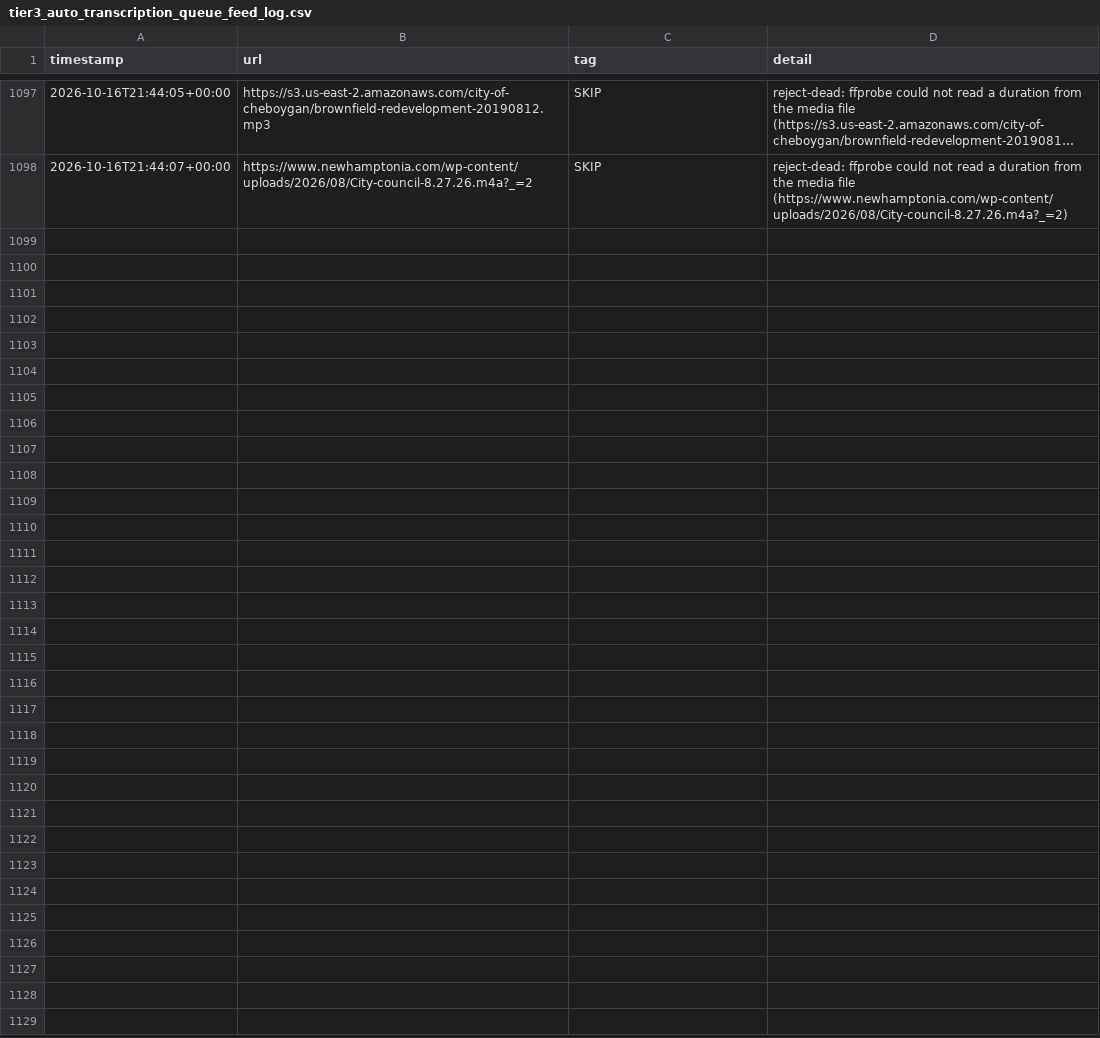
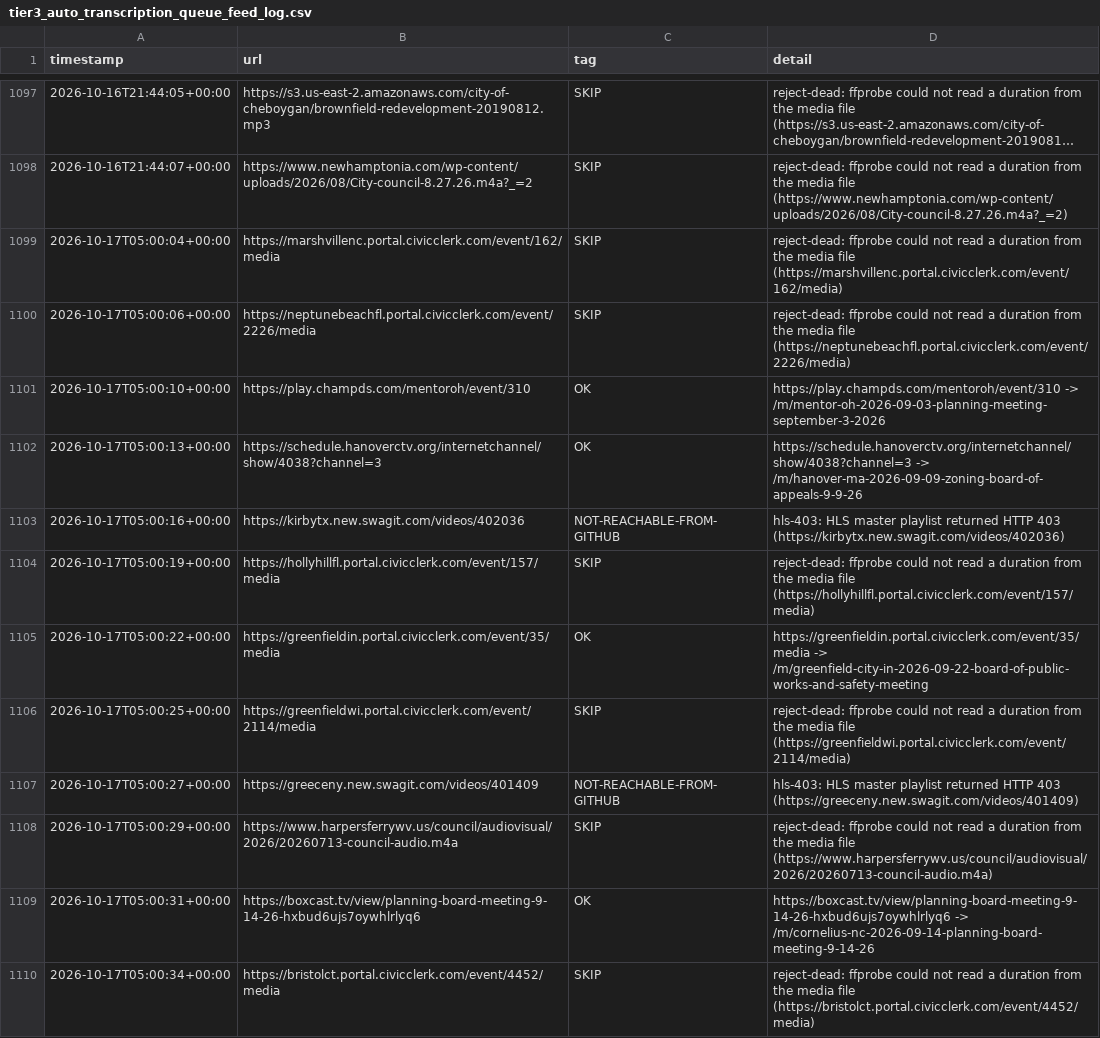
Before and after one commit to mroconnell/rtr-deeplink, a CSV file: scripts/tier3_auto_transcription_queue_feed_log.csv, drawn as a sheet; only a part is shown, gaps mark what is left out; long unchanged cells end in …; the diff names each change by its address in the sheet, - before the commit and + after, or states it on an @@ line.

Commit message:
Advance tier 3 auto-transcription queue and probe sidecar (#2094)
Co-authored-by: github-actions[bot] <github-actions[bot]@users.noreply.github.com>

```diff
--- a/scripts/tier3_auto_transcription_queue_feed_log.csv
+++ b/scripts/tier3_auto_transcription_queue_feed_log.csv
+row 1099: 2026-10-17T05:00:04+00:00 | https://marshvillenc.portal.civicclerk.com/event/162/media | SKIP | reject-dead: ffprobe could not read a duration from the media file (https://marshvillenc.portal.civicclerk.com/event/162/media)
+row 1100: 2026-10-17T05:00:06+00:00 | https://neptunebeachfl.portal.civicclerk.com/event/2226/media | SKIP | reject-dead: ffprobe could not read a duration from the media file (https://neptunebeachfl.portal.civicclerk.com/event/2226/media)
+row 1101: 2026-10-17T05:00:10+00:00 | https://play.champds.com/mentoroh/event/310 | OK | https://play.champds.com/mentoroh/event/310 -> /m/mentor-oh-2026-09-03-planning-meeting-september-3-2026
+row 1102: 2026-10-17T05:00:13+00:00 | https://schedule.hanoverctv.org/internetchannel/show/4038?channel=3 | OK | https://schedule.hanoverctv.org/internetchannel/show/4038?channel=3 -> /m/hanover-ma-2026-09-09-zoning-board-of-appeals-9-9-26
+row 1103: 2026-10-17T05:00:16+00:00 | https://kirbytx.new.swagit.com/videos/402036 | NOT-REACHABLE-FROM-GITHUB | hls-403: HLS master playlist returned HTTP 403 (https://kirbytx.new.swagit.com/videos/402036)
+row 1104: 2026-10-17T05:00:19+00:00 | https://hollyhillfl.portal.civicclerk.com/event/157/media | SKIP | reject-dead: ffprobe could not read a duration from the media file (https://hollyhillfl.portal.civicclerk.com/event/157/media)
+row 1105: 2026-10-17T05:00:22+00:00 | https://greenfieldin.portal.civicclerk.com/event/35/media | OK | https://greenfieldin.portal.civicclerk.com/event/35/media -> /m/greenfield-city-in-2026-09-22-board-of-public-works-and-safety-meeting
+row 1106: 2026-10-17T05:00:25+00:00 | https://greenfieldwi.portal.civicclerk.com/event/2114/media | SKIP | reject-dead: ffprobe could not read a duration from the media file (https://greenfieldwi.portal.civicclerk.com/event/2114/media)
+row 1107: 2026-10-17T05:00:27+00:00 | https://greeceny.new.swagit.com/videos/401409 | NOT-REACHABLE-FROM-GITHUB | hls-403: HLS master playlist returned HTTP 403 (https://greeceny.new.swagit.com/videos/401409)
+row 1108: 2026-10-17T05:00:29+00:00 | https://www.harpersferrywv.us/council/audiovisual/2026/20260713-council-audio.m4a | SKIP | reject-dead: ffprobe could not read a duration from the media file (https://www.harpersferrywv.us/council/audiovisual/2026/20260713-council-audio.m4a)
+row 1109: 2026-10-17T05:00:31+00:00 | https://boxcast.tv/view/planning-board-meeting-9-14-26-hxbud6ujs7oywhlrlyq6 | OK | https://boxcast.tv/view/planning-board-meeting-9-14-26-hxbud6ujs7oywhlrlyq6 -> /m/cornelius-nc-2026-09-14-planning-board-meeting-9-14-26
+row 1110: 2026-10-17T05:00:34+00:00 | https://bristolct.portal.civicclerk.com/event/4452/media | SKIP | reject-dead: ffprobe could not read a duration from the media file (https://bristolct.portal.civicclerk.com/event/4452/media)
```
Also changed, not shown: 2 other files.
